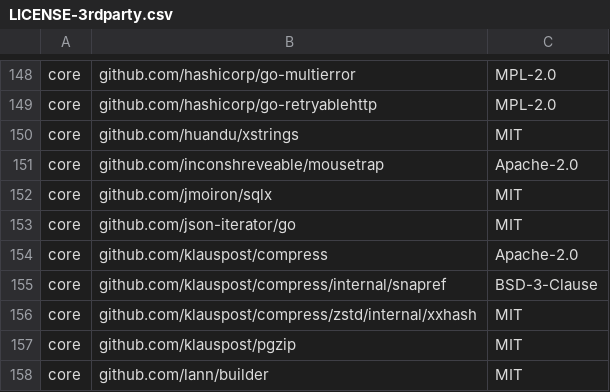
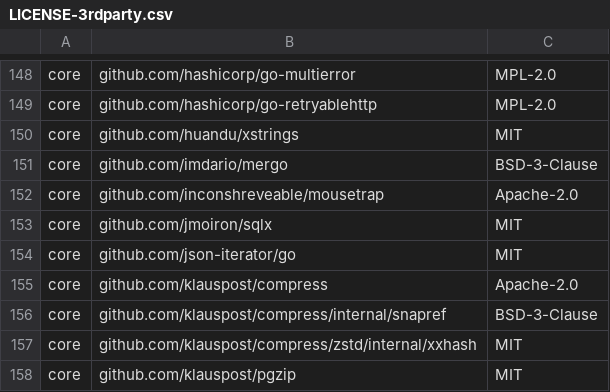
Before and after one commit to DataDog/datadog-operator, a CSV file: LICENSE-3rdparty.csv, drawn as a sheet; only a part is shown, gaps mark what is left out; the shorter side is filled out with more unchanged rows; the diff names each change by its address in the sheet, - before the commit and + after, or states it on an @@ line.

```diff
--- a/LICENSE-3rdparty.csv
+++ b/LICENSE-3rdparty.csv
+row 151: core | github.com/imdario/mergo | BSD-3-Clause
```
Also changed, not shown: 5 other files.
